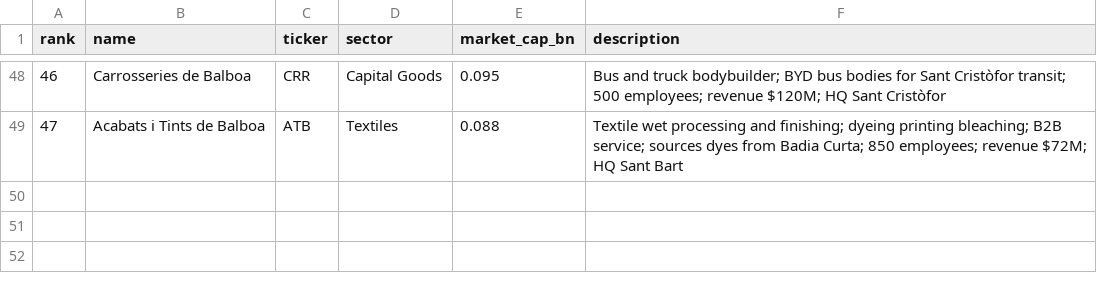
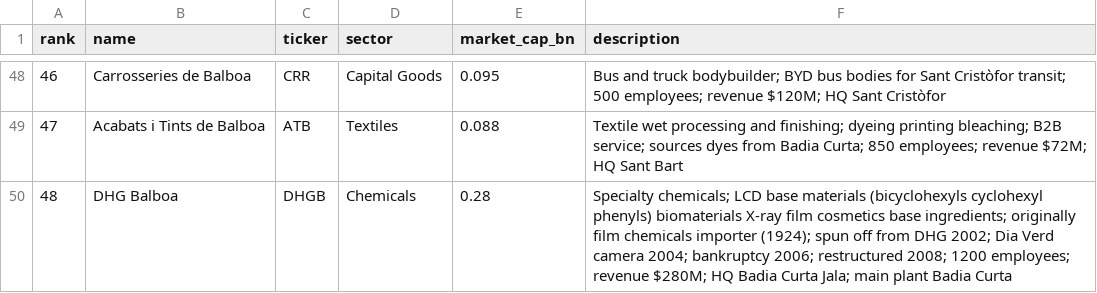
Before and after one commit to adonia-project/wiki, a CSV file: articles/Countries/Balboa/Economy/SCX 100 internal.csv, drawn as a sheet; only a part is shown, gaps mark what is left out; the diff names each change by its address in the sheet, - before the commit and + after, or states it on an @@ line.

```diff
--- a/articles/Countries/Balboa/Economy/SCX 100 internal.csv
+++ b/articles/Countries/Balboa/Economy/SCX 100 internal.csv
+row 50: 48 | DHG Balboa | DHGB | Chemicals | 0.28 | Specialty chemicals; LCD base materials (bicyclohexyls cyclohexyl phenyls) biomaterials X-ray film cosmetics base ingredients; originally film chemicals importer (1924); spun off from DHG 2002; Dia Verd camera 2004; bankruptcy 2006; restructured 2008; 1200 employees; revenue $280M; HQ Badia Curta Jala; main plant Badia Curta
```
Also changed, not shown: articles/Countries/Balboa/Companies/Aeroístmus 777 schedule.csv, articles/Countries/Balboa/Companies/Aeroístmus A330 schedule.csv, 8 other files.
